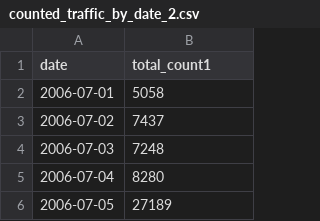
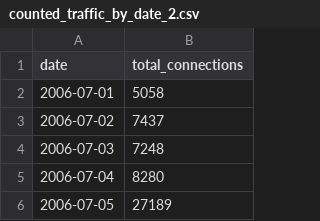
Before and after one commit to abp6cm/internet_traffic, a CSV file: counted_traffic_by_date_2.csv, drawn as a sheet; only a part is shown.

Commit message:
Update counted_traffic_by_date_2.csv

```diff
--- a/counted_traffic_by_date_2.csv
+++ b/counted_traffic_by_date_2.csv
@@ -1,2 +1,2 @@
-date,total_count1
+date,total_connections
 2006-07-01,5058
```
